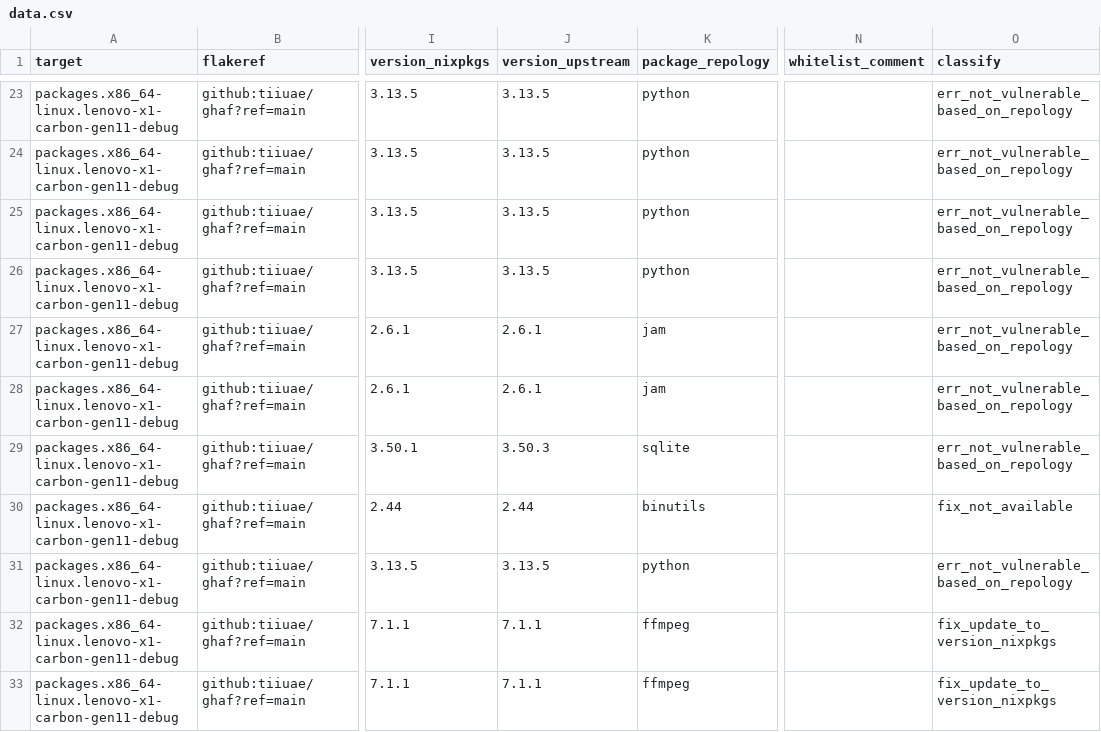
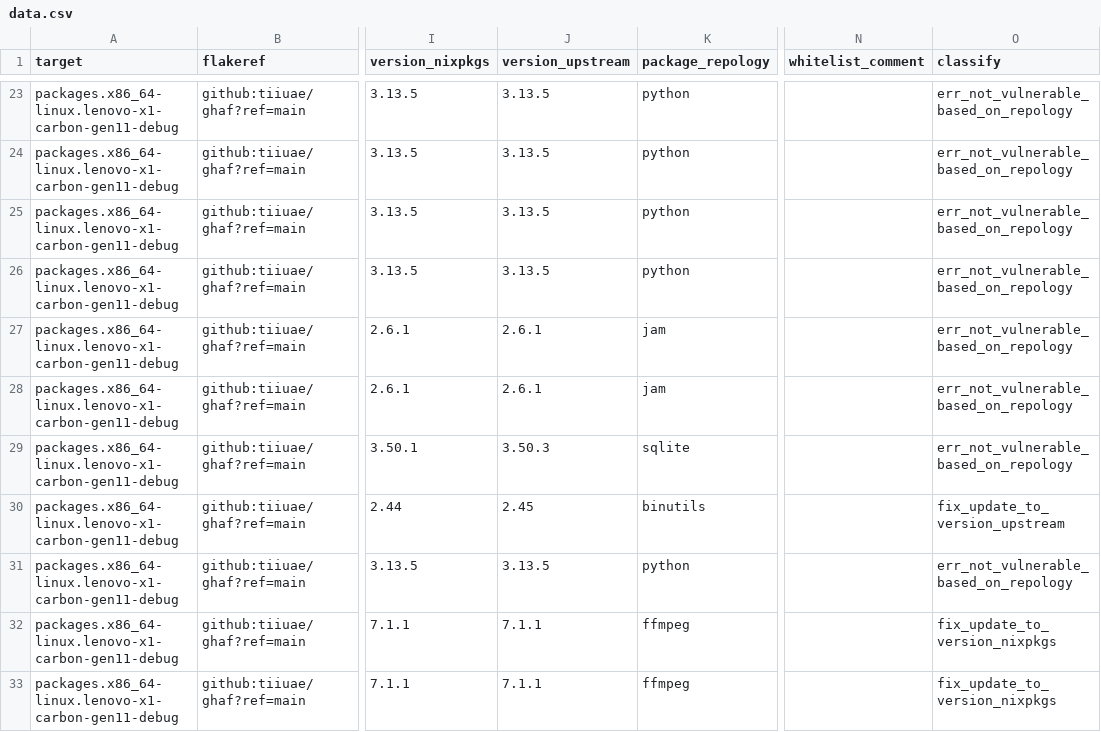
Before and after one commit to tiiuae/ghafscan, a CSV file: reports/main/data.csv, drawn as a sheet; only a part is shown, gaps mark what is left out; the diff covers the shown part only; the diff names each change by its address in the sheet, - before the commit and + after, or states it on an @@ line.

```diff
--- a/reports/main/data.csv
+++ b/reports/main/data.csv
-J30 (version_upstream): 2.44
+J30 (version_upstream): 2.45
-O30 (classify): fix_not_available
+O30 (classify): fix_update_to_version_upstream
```
Also changed, not shown: 22 edited cells elsewhere in this file, 2 other files.
